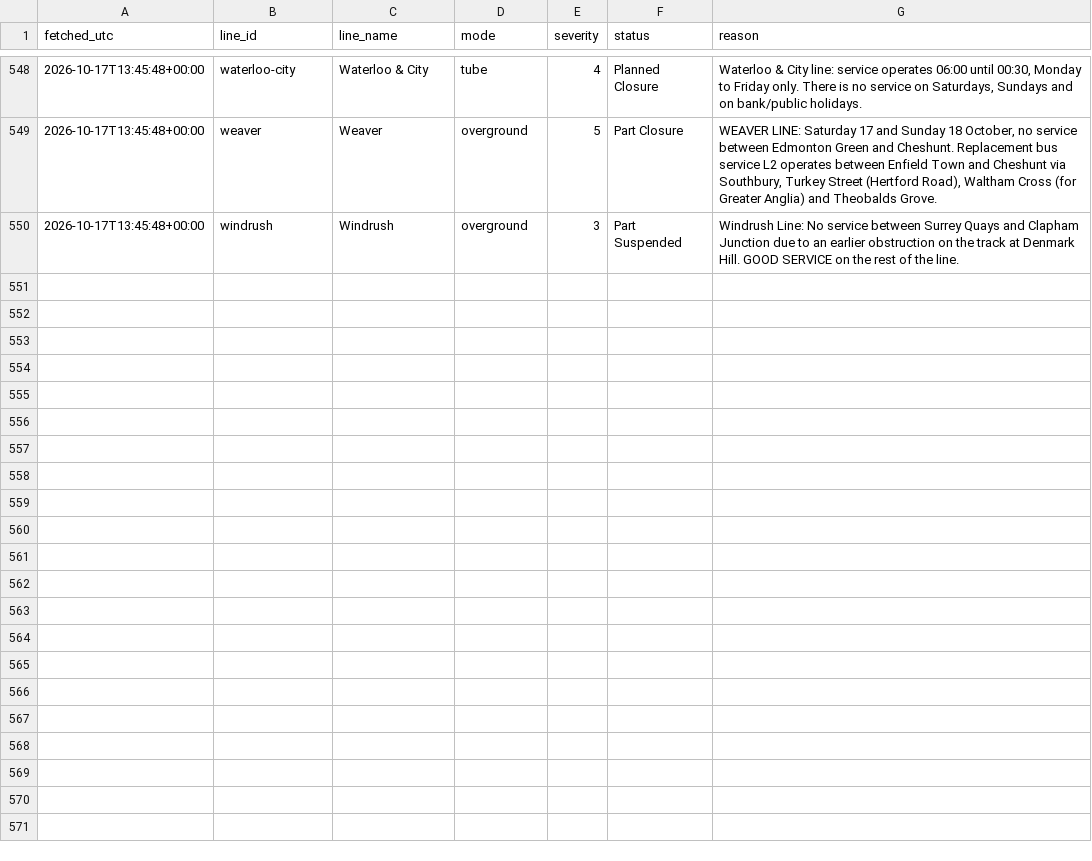
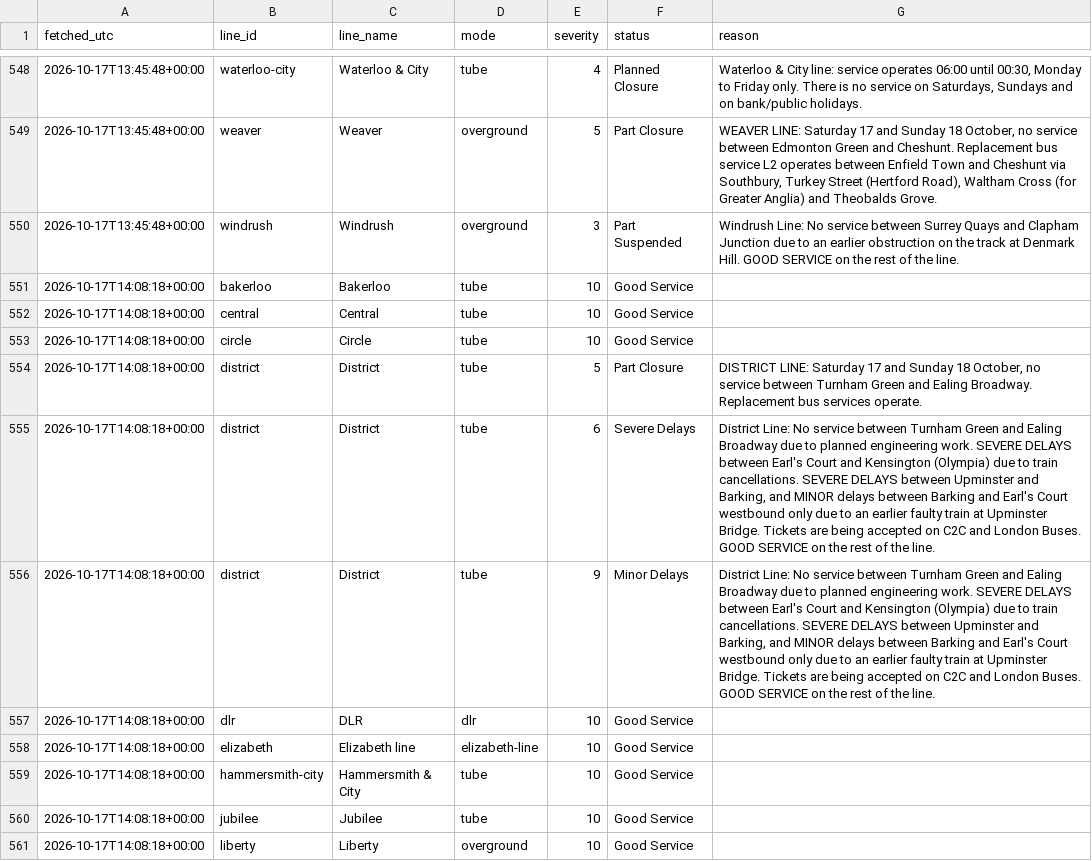
Before and after one commit to Mihir-wbs/london-tube-crowding, a CSV file: data/raw/status/2026-10-17.csv, drawn as a sheet; only a part is shown, gaps mark what is left out; the diff covers the shown part only.

```diff
--- a/data/raw/status/2026-10-17.csv
+++ b/data/raw/status/2026-10-17.csv
@@ -550 +550,12 @@ fetched_utc,line_id,line_name,mode,severity,status,reason
 2026-10-17T13:45:48+00:00,windrush,Windrush,overground,3,Part Suspended,Windrush Line: No service between Surrey Quays and Clapham Junction due to an earlier obstruction on the track at Denmark Hill. GOOD SERVICE on the rest of the line.
+2026-10-17T14:08:18+00:00,bakerloo,Bakerloo,tube,10,Good Service,
+2026-10-17T14:08:18+00:00,central,Central,tube,10,Good Service,
+2026-10-17T14:08:18+00:00,circle,Circle,tube,10,Good Service,
+2026-10-17T14:08:18+00:00,district,District,tube,5,Part Closure,"DISTRICT LINE: Saturday 17 and Sunday 18 October, no service between Turnham Green and Ealing Broadway. Replacement bus services operate."
+2026-10-17T14:08:18+00:00,district,District,tube,6,Severe Delays,"District Line: No service between Turnham Green and Ealing Broadway due to planned engineering work. SEVERE DELAYS between Earl's Court and Kensington (Olympia) due to train cancellations. SEVERE DELAYS between Upminster and Barking, and MINOR delays between Barking and Earl's Court westbound only due to an earlier faulty train at Upminster Bridge. Tickets are being accepted on C2C and London Buses. GOOD SERVICE on the rest of the line."
+2026-10-17T14:08:18+00:00,district,District,tube,9,Minor Delays,"District Line: No service between Turnham Green and Ealing Broadway due to planned engineering work. SEVERE DELAYS between Earl's Court and Kensington (Olympia) due to train cancellations. SEVERE DELAYS between Upminster and Barking, and MINOR delays between Barking and Earl's Court westbound only due to an earlier faulty train at Upminster Bridge. Tickets are being accepted on C2C and London Buses. GOOD SERVICE on the rest of the line."
+2026-10-17T14:08:18+00:00,dlr,DLR,dlr,10,Good Service,
+2026-10-17T14:08:18+00:00,elizabeth,Elizabeth line,elizabeth-line,10,Good Service,
+2026-10-17T14:08:18+00:00,hammersmith-city,Hammersmith & City,tube,10,Good Service,
+2026-10-17T14:08:18+00:00,jubilee,Jubilee,tube,10,Good Service,
+2026-10-17T14:08:18+00:00,liberty,Liberty,overground,10,Good Service,
```
Also changed, not shown: 10 added rows elsewhere in this file, data/raw/crowding/2026-10-17.csv, data/raw/weather/2026-10-17.csv.
